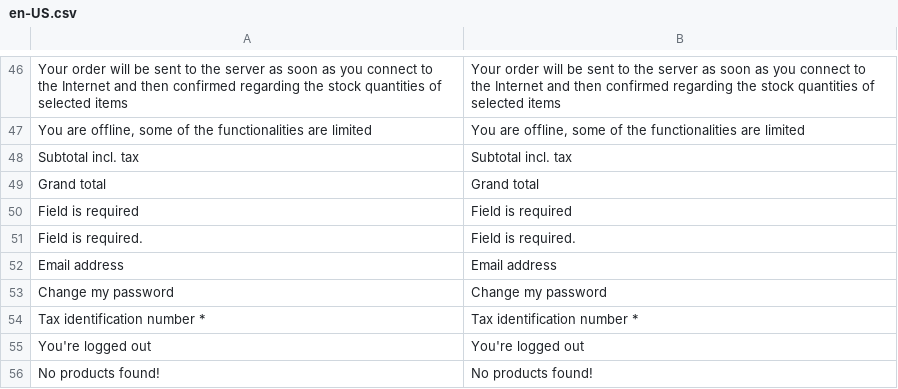
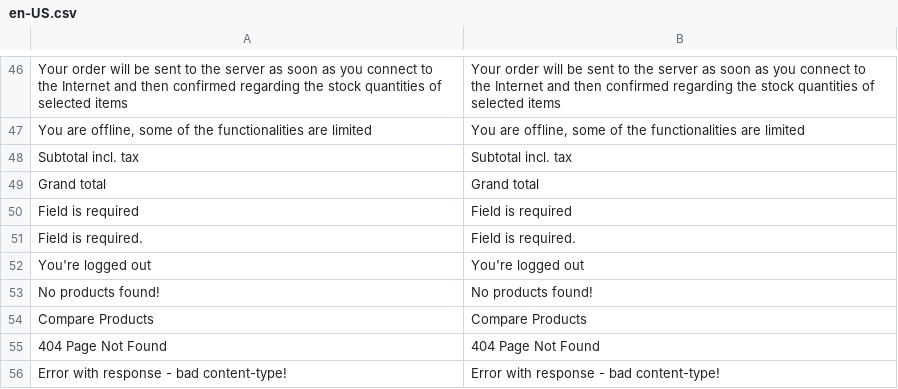
Before and after one commit to vuestorefront/vue-storefront, a CSV file: core/i18n/resource/i18n/en-US.csv, drawn as a sheet; only a part is shown, gaps mark what is left out; the shorter side is filled out with more unchanged rows; the diff names each change by its address in the sheet, - before the commit and + after, or states it on an @@ line.

```diff
--- a/core/i18n/resource/i18n/en-US.csv
+++ b/core/i18n/resource/i18n/en-US.csv
-row 52: Email address | Email address
-row 53: Change my password | Change my password
-row 54: Tax identification number * | Tax identification number *
```
Also changed, not shown: core/i18n/resource/i18n/de-DE.csv, core/i18n/resource/i18n/es-ES.csv, 7 other files.
